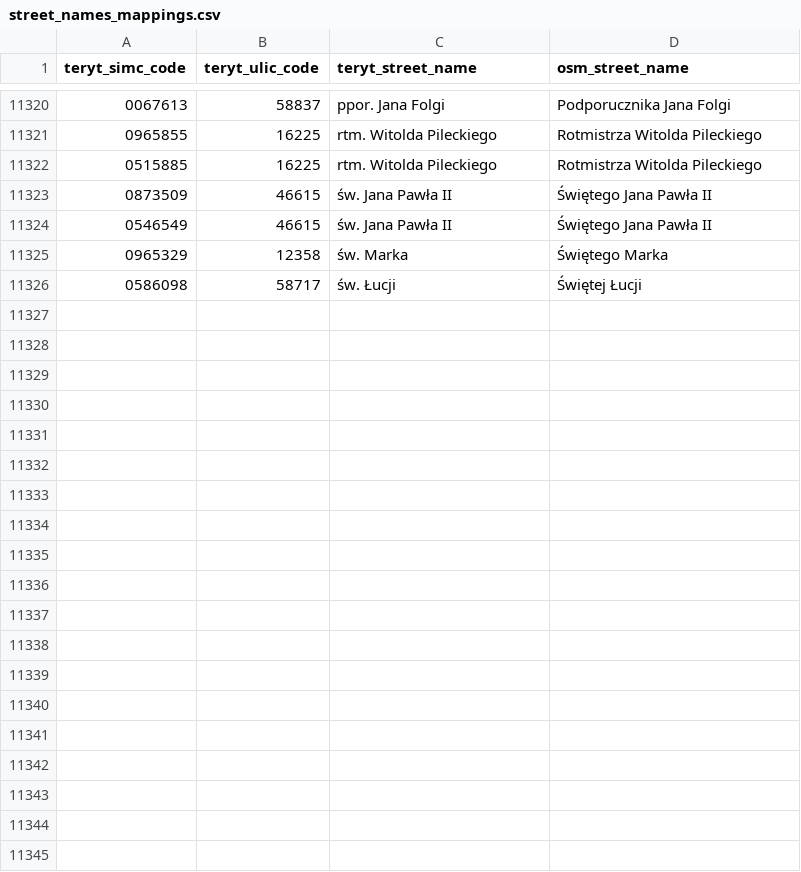
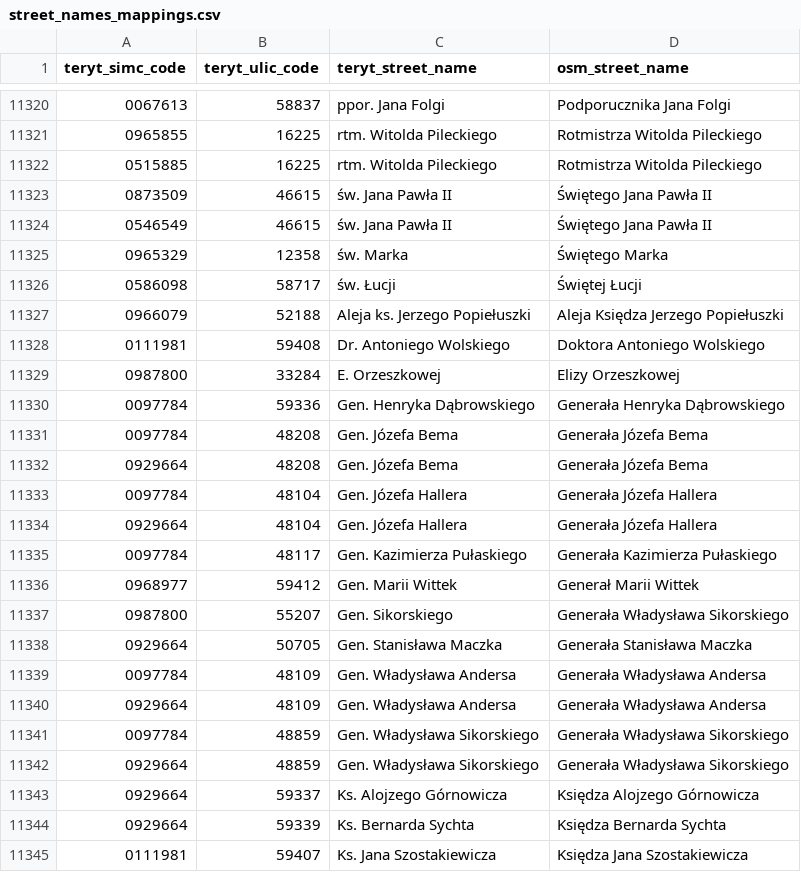
Before and after one commit to openstreetmap-polska/gugik2osm, a CSV file: processing/sql/data/street_names_mappings.csv, drawn as a sheet; only a part is shown, gaps mark what is left out; the diff covers the shown part only; the diff names each change by its address in the sheet, - before the commit and + after, or states it on an @@ line.

Commit message:
mapping of street names from 18.04.2022

```diff
--- a/processing/sql/data/street_names_mappings.csv
+++ b/processing/sql/data/street_names_mappings.csv
+row 11327: 0966079 | 52188 | Aleja ks. Jerzego Popiełuszki | Aleja Księdza Jerzego Popiełuszki
+row 11328: 0111981 | 59408 | Dr. Antoniego Wolskiego | Doktora Antoniego Wolskiego
+row 11329: 0987800 | 33284 | E. Orzeszkowej | Elizy Orzeszkowej
+row 11330: 0097784 | 59336 | Gen. Henryka Dąbrowskiego | Generała Henryka Dąbrowskiego
+row 11331: 0097784 | 48208 | Gen. Józefa Bema | Generała Józefa Bema
+row 11332: 0929664 | 48208 | Gen. Józefa Bema | Generała Józefa Bema
+row 11333: 0097784 | 48104 | Gen. Józefa Hallera | Generała Józefa Hallera
+row 11334: 0929664 | 48104 | Gen. Józefa Hallera | Generała Józefa Hallera
+row 11335: 0097784 | 48117 | Gen. Kazimierza Pułaskiego | Generała Kazimierza Pułaskiego
+row 11336: 0968977 | 59412 | Gen. Marii Wittek | Generał Marii Wittek
+row 11337: 0987800 | 55207 | Gen. Sikorskiego | Generała Władysława Sikorskiego
+row 11338: 0929664 | 50705 | Gen. Stanisława Maczka | Generała Stanisława Maczka
+row 11339: 0097784 | 48109 | Gen. Władysława Andersa | Generała Władysława Andersa
+row 11340: 0929664 | 48109 | Gen. Władysława Andersa | Generała Władysława Andersa
+row 11341: 0097784 | 48859 | Gen. Władysława Sikorskiego | Generała Władysława Sikorskiego
+row 11342: 0929664 | 48859 | Gen. Władysława Sikorskiego | Generała Władysława Sikorskiego
+row 11343: 0929664 | 59337 | Ks. Alojzego Górnowicza | Księdza Alojzego Górnowicza
+row 11344: 0929664 | 59339 | Ks. Bernarda Sychta | Księdza Bernarda Sychta
+row 11345: 0111981 | 59407 | Ks. Jana Szostakiewicza | Księdza Jana Szostakiewicza
```
Also changed, not shown: 22 added rows elsewhere in this file, 1 other file.
